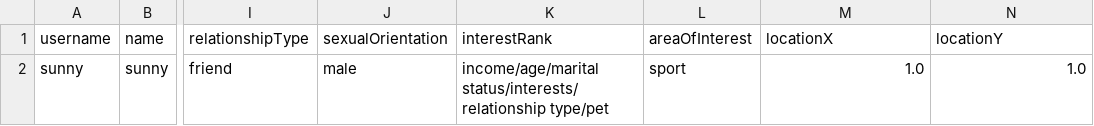
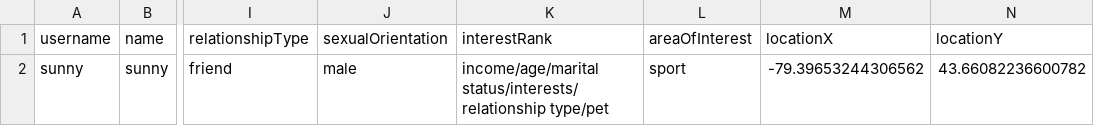
Before and after one commit to CSC207-2022F-UofT/course-project-group-45-tut0201-ba3185, a CSV file: src/main/java/database/currentUser.csv, drawn as a sheet; only a part is shown, gaps mark what is left out; the diff names each change by its address in the sheet, - before the commit and + after, or states it on an @@ line.

```diff
--- a/src/main/java/database/currentUser.csv
+++ b/src/main/java/database/currentUser.csv
-M2 (locationX): 1.0
+M2 (locationX): -79.39653244306562
-N2 (locationY): 1.0
+N2 (locationY): 43.66082236600782
```
Also changed, not shown: src/main/java/database/user.csv.
